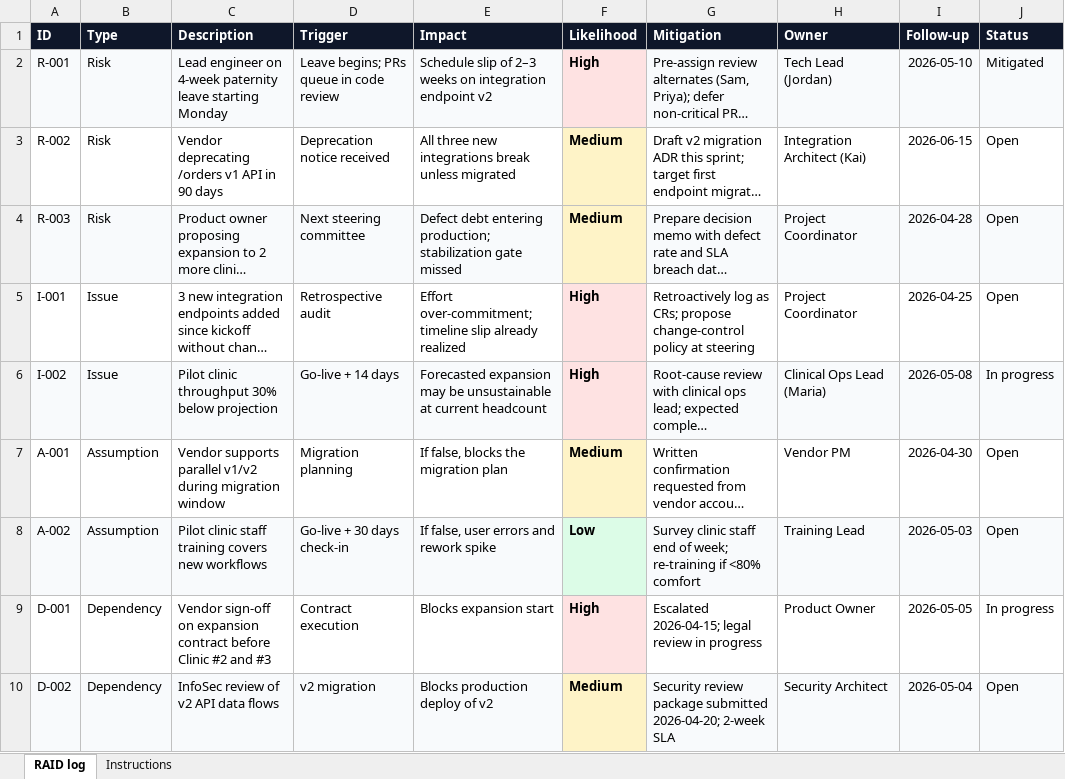
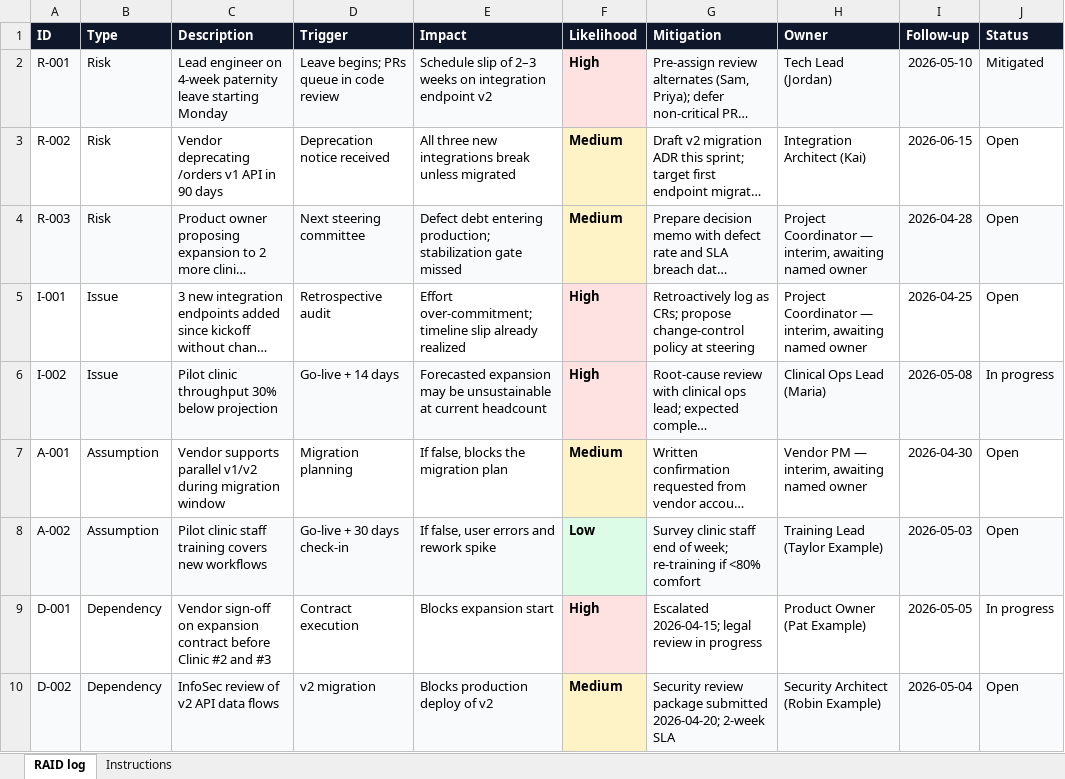
Before and after one commit to uddy245/project-coordinator-launchpad, an Excel workbook: public/templates/raid_log_hire_ready_example.xlsx, sheet RAID log, drawn as a sheet; long unchanged cells end in …; values as stored, in another font and other column widths than the file's, no borders; the diff names each change by its address in the sheet, - before the commit and + after, or states it on an @@ line.

```diff
--- a/public/templates/raid_log_hire_ready_example.xlsx (sheet RAID log)
+++ b/public/templates/raid_log_hire_ready_example.xlsx (sheet RAID log)
-H4:H5 (Owner): Project Coordinator
+H4:H5 (Owner): Project Coordinator — interim, awaiting named owner
-H7 (Owner): Vendor PM
+H7 (Owner): Vendor PM — interim, awaiting named owner
-H8 (Owner): Training Lead
+H8 (Owner): Training Lead (Taylor Example)
-H9 (Owner): Product Owner
+H9 (Owner): Product Owner (Pat Example)
-H10 (Owner): Security Architect
+H10 (Owner): Security Architect (Robin Example)
```
Also changed, not shown: sheet Instructions, public/templates/raid_log_intermediate_example.xlsx, public/templates/raid_log_novice_example.xlsx, 7 other files.
